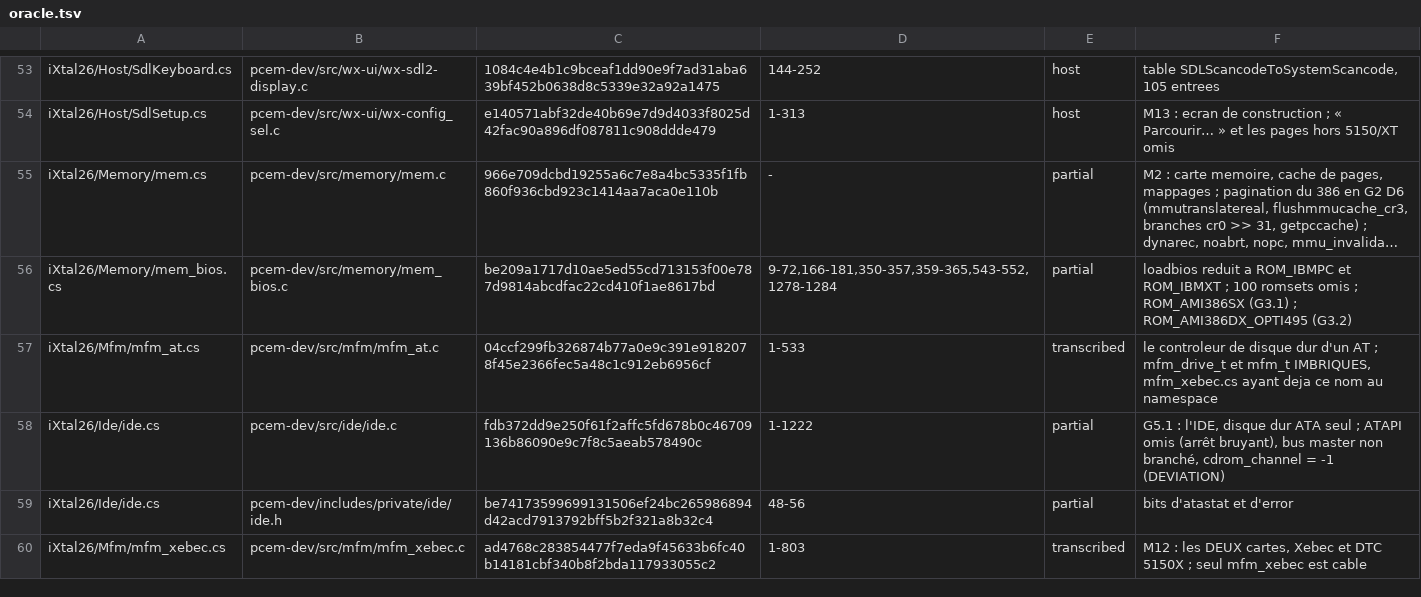
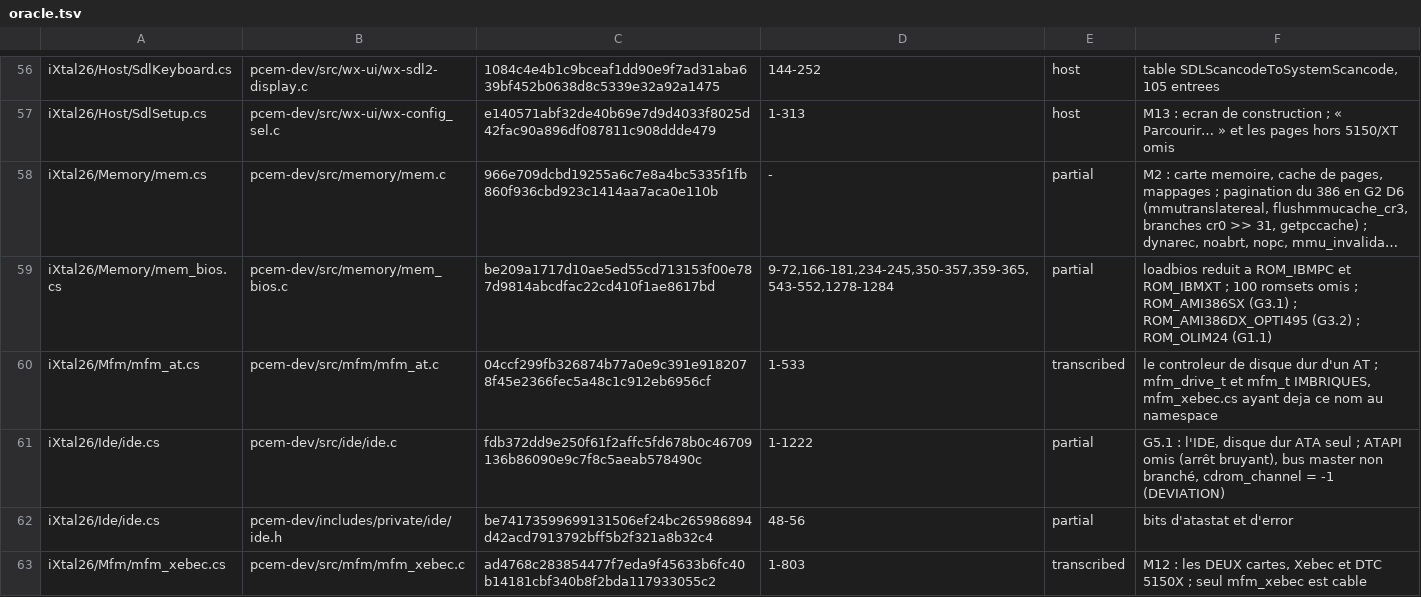
Before and after one commit to jpeloille/iXtal928, a TSV file: oracle.tsv, drawn as a sheet; only a part is shown, gaps mark what is left out; long unchanged cells end in …; addresses are those after the commit; the diff covers the shown part only; the diff names each change by its address in the sheet, - before the commit and + after, or states it on an @@ line.

```diff
--- a/oracle.tsv
+++ b/oracle.tsv
-D59: 9-72,166-181,350-357,359-365,543-552,1278-1284
+D59: 9-72,166-181,234-245,350-357,359-365,543-552,1278-1284
-F59: …ROM_AMI386DX_OPTI495 (G3.2)
+F59: …ROM_AMI386DX_OPTI495 (G3.2) ; ROM_OLIM24 (G1.1)
```
Also changed, not shown: 9 added rows and 8 edited cells elsewhere in this file, 23 other files.
